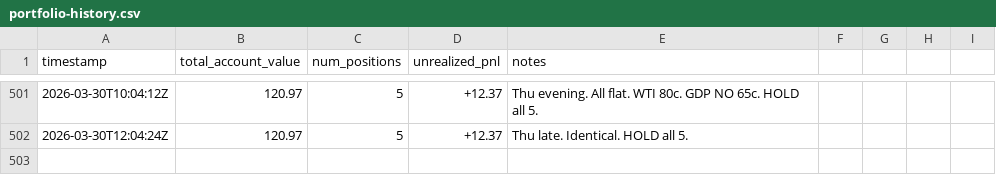
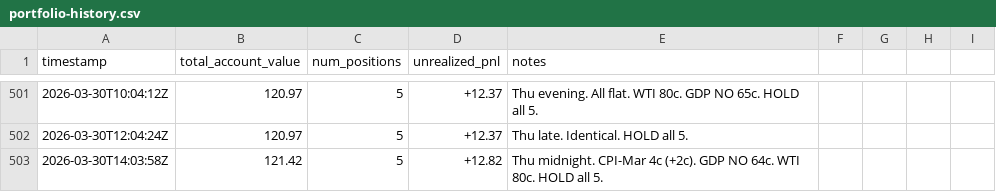
Before and after one commit to lsk567/omar-data, a CSV file: kalshi/quant/portfolio-history.csv, drawn as a sheet; only a part is shown, gaps mark what is left out.

```diff
--- a/kalshi/quant/portfolio-history.csv
+++ b/kalshi/quant/portfolio-history.csv
@@ -502 +502,2 @@ timestamp,total_account_value,num_positions,unrealized_pnl,notes
 2026-03-30T12:04:24Z,120.97,5,+12.37,"Thu late. Identical. HOLD all 5."
+2026-03-30T14:03:58Z,121.42,5,+12.82,"Thu midnight. CPI-Mar 4c (+2c). GDP NO 64c. WTI 80c. HOLD all 5."
```
Also changed, not shown: kalshi/quant/trade-log.csv.
